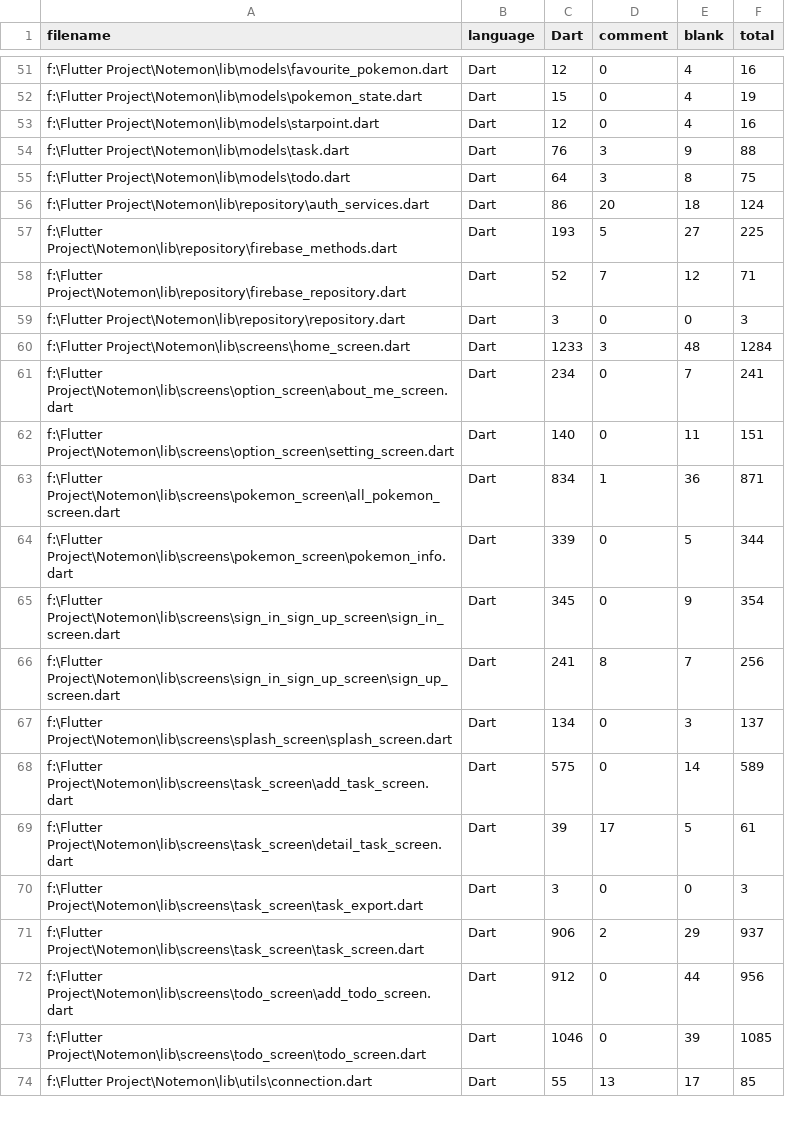
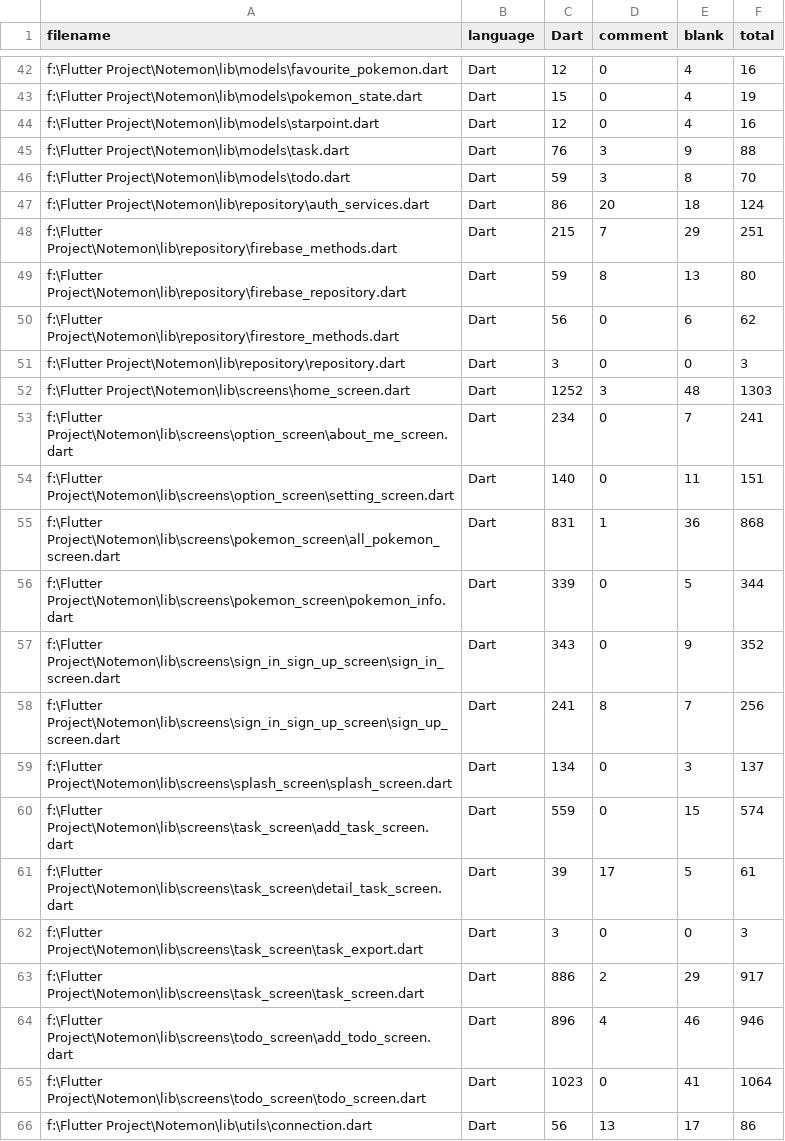
Before and after one commit to definev/notemon, a CSV file: .VSCodeCounter/results.csv, drawn as a sheet; only a part is shown, gaps mark what is left out; the diff covers the shown part only.

```diff
--- a/.VSCodeCounter/results.csv
+++ b/.VSCodeCounter/results.csv
@@ -54,21 +45,22 @@
 "f:\Flutter Project\Notemon\lib\models\task.dart", "Dart", 76, 3, 9, 88
-"f:\Flutter Project\Notemon\lib\models\todo.dart", "Dart", 64, 3, 8, 75
+"f:\Flutter Project\Notemon\lib\models\todo.dart", "Dart", 59, 3, 8, 70
 "f:\Flutter Project\Notemon\lib\repository\auth_services.dart", "Dart", 86, 20, 18, 124
-"f:\Flutter Project\Notemon\lib\repository\firebase_methods.dart", "Dart", 193, 5, 27, 225
-"f:\Flutter Project\Notemon\lib\repository\firebase_repository.dart", "Dart", 52, 7, 12, 71
+"f:\Flutter Project\Notemon\lib\repository\firebase_methods.dart", "Dart", 215, 7, 29, 251
+"f:\Flutter Project\Notemon\lib\repository\firebase_repository.dart", "Dart", 59, 8, 13, 80
+"f:\Flutter Project\Notemon\lib\repository\firestore_methods.dart", "Dart", 56, 0, 6, 62
 "f:\Flutter Project\Notemon\lib\repository\repository.dart", "Dart", 3, 0, 0, 3
-"f:\Flutter Project\Notemon\lib\screens\home_screen.dart", "Dart", 1233, 3, 48, 1284
+"f:\Flutter Project\Notemon\lib\screens\home_screen.dart", "Dart", 1252, 3, 48, 1303
 "f:\Flutter Project\Notemon\lib\screens\option_screen\about_me_screen.dart", "Dart", 234, 0, 7, 241
 "f:\Flutter Project\Notemon\lib\screens\option_screen\setting_screen.dart", "Dart", 140, 0, 11, 151
-"f:\Flutter Project\Notemon\lib\screens\pokemon_screen\all_pokemon_screen.dart", "Dart", 834, 1, 36, 871
+"f:\Flutter Project\Notemon\lib\screens\pokemon_screen\all_pokemon_screen.dart", "Dart", 831, 1, 36, 868
 "f:\Flutter Project\Notemon\lib\screens\pokemon_screen\pokemon_info.dart", "Dart", 339, 0, 5, 344
-"f:\Flutter Project\Notemon\lib\screens\sign_in_sign_up_screen\sign_in_screen.dart", "Dart", 345, 0, 9, 354
+"f:\Flutter Project\Notemon\lib\screens\sign_in_sign_up_screen\sign_in_screen.dart", "Dart", 343, 0, 9, 352
 "f:\Flutter Project\Notemon\lib\screens\sign_in_sign_up_screen\sign_up_screen.dart", "Dart", 241, 8, 7, 256
 "f:\Flutter Project\Notemon\lib\screens\splash_screen\splash_screen.dart", "Dart", 134, 0, 3, 137
-"f:\Flutter Project\Notemon\lib\screens\task_screen\add_task_screen.dart", "Dart", 575, 0, 14, 589
+"f:\Flutter Project\Notemon\lib\screens\task_screen\add_task_screen.dart", "Dart", 559, 0, 15, 574
 "f:\Flutter Project\Notemon\lib\screens\task_screen\detail_task_screen.dart", "Dart", 39, 17, 5, 61
 "f:\Flutter Project\Notemon\lib\screens\task_screen\task_export.dart", "Dart", 3, 0, 0, 3
-"f:\Flutter Project\Notemon\lib\screens\task_screen\task_screen.dart", "Dart", 906, 2, 29, 937
-"f:\Flutter Project\Notemon\lib\screens\todo_screen\add_todo_screen.dart", "Dart", 912, 0, 44, 956
-"f:\Flutter Project\Notemon\lib\screens\todo_screen\todo_screen.dart", "Dart", 1046, 0, 39, 1085
-"f:\Flutter Project\Notemon\lib\utils\connection.dart", "Dart", 55, 13, 17, 85
+"f:\Flutter Project\Notemon\lib\screens\task_screen\task_screen.dart", "Dart", 886, 2, 29, 917
+"f:\Flutter Project\Notemon\lib\screens\todo_screen\add_todo_screen.dart", "Dart", 896, 4, 46, 946
+"f:\Flutter Project\Notemon\lib\screens\todo_screen\todo_screen.dart", "Dart", 1023, 0, 41, 1064
+"f:\Flutter Project\Notemon\lib\utils\connection.dart", "Dart", 56, 13, 17, 86
```
Also changed, not shown: 1 added row, 10 removed rows and 29 edited cells elsewhere in this file, 39 other files.
